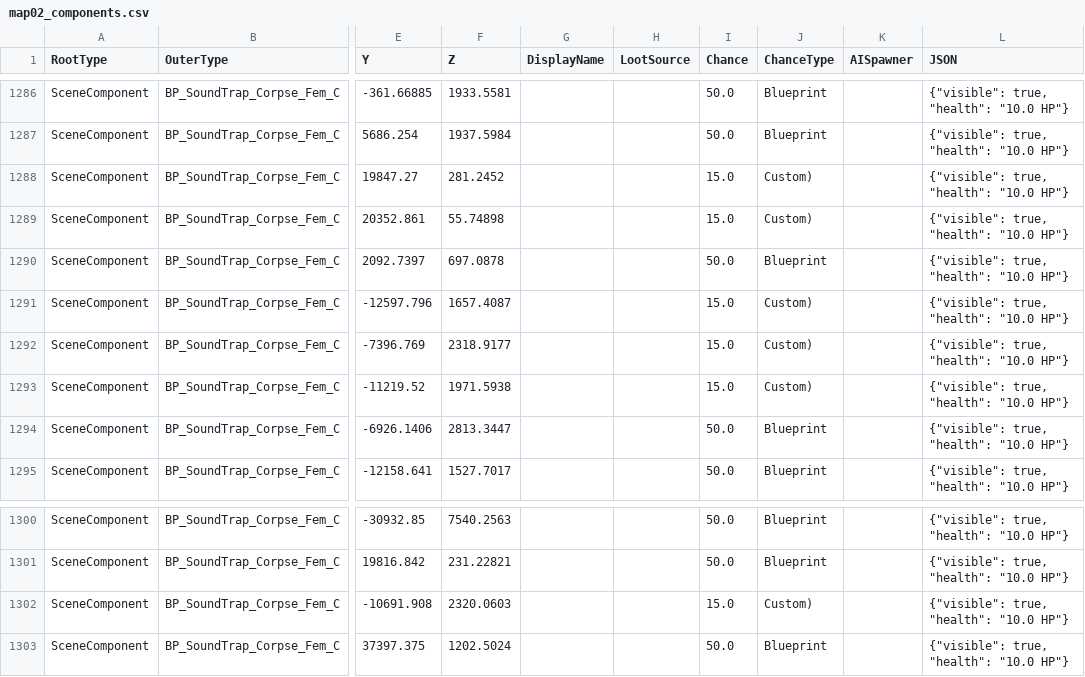
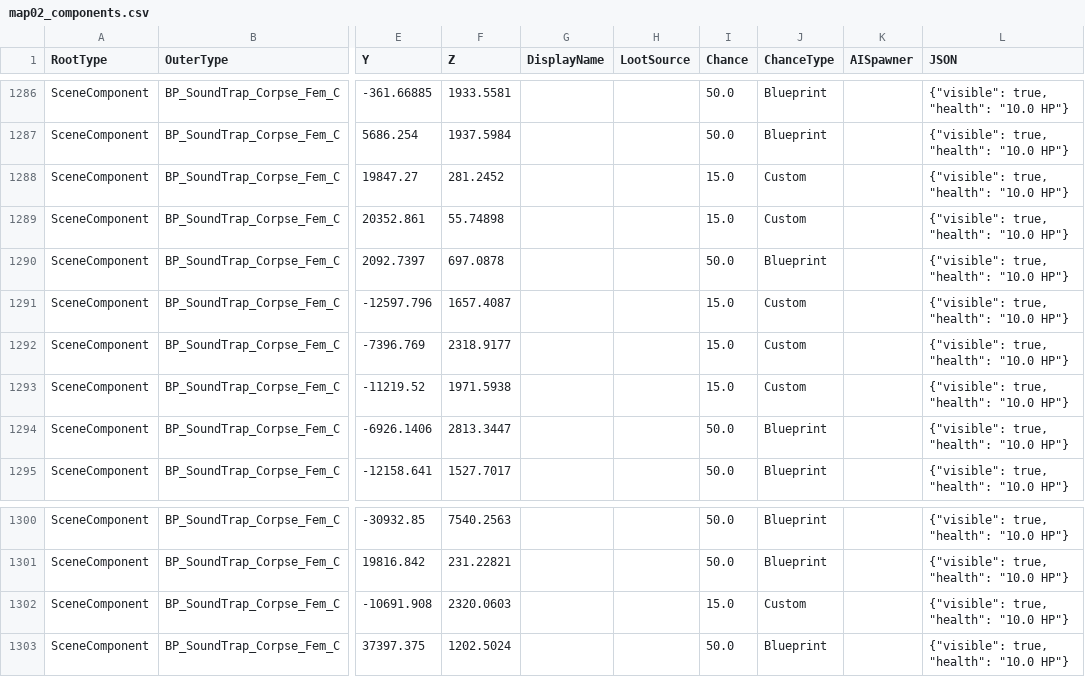
Before and after one commit to mattwright324/hunger-maps, a CSV file: data/map02_components.csv, drawn as a sheet; only a part is shown, gaps mark what is left out; the diff names each change by its address in the sheet, - before the commit and + after, or states it on an @@ line.

```diff
--- a/data/map02_components.csv
+++ b/data/map02_components.csv
-J1288:J1289 (ChanceType): Custom)
+J1288:J1289 (ChanceType): Custom
-J1291:J1293 (ChanceType): Custom)
+J1291:J1293 (ChanceType): Custom
-J1302 (ChanceType): Custom)
+J1302 (ChanceType): Custom
```
Also changed, not shown: data/map01_components.csv, data/map03_components.csv, 1 other file.
